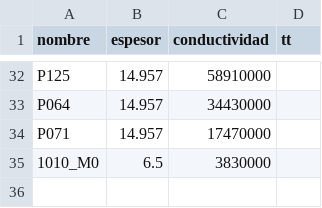
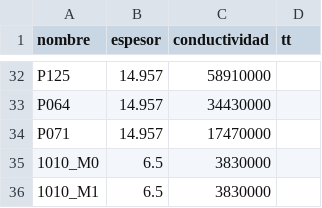
Before and after one commit to carabedo/iamend_test, a CSV file: iamend_ci/muestras.csv, drawn as a sheet; only a part is shown, gaps mark what is left out.

```diff
--- a/iamend_ci/muestras.csv
+++ b/iamend_ci/muestras.csv
@@ -35 +35,2 @@ P071,14.957,17470000,
 1010_M0,6.5,3830000,
+1010_M1,6.5,3830000,
```
Also changed, not shown: 22 other files.
